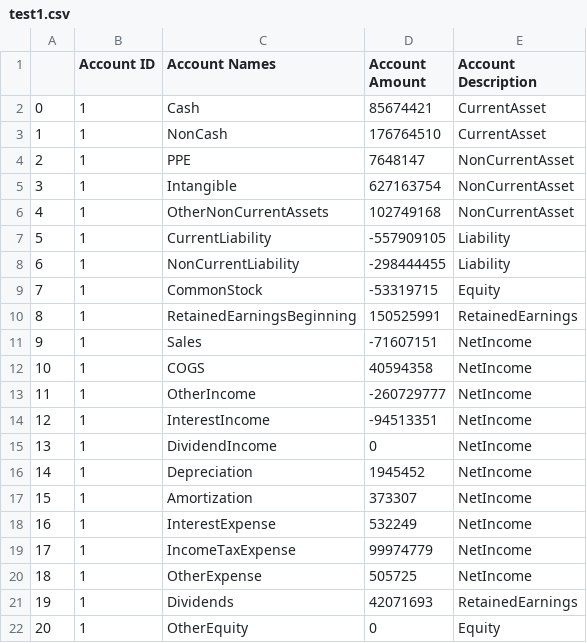
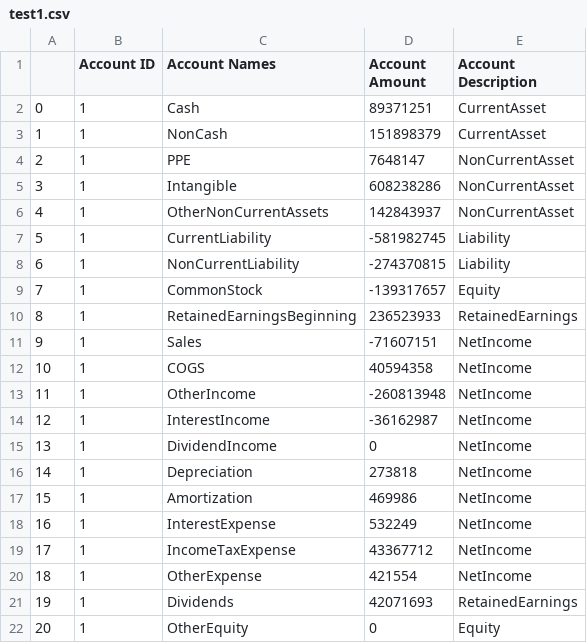
Before and after one commit to tonyshen1999/shadow_model, a CSV file: test1.csv, drawn as a sheet.

```diff
--- a/test1.csv
+++ b/test1.csv
@@ -1,21 +1,21 @@
 ,Account ID,Account Names,Account Amount,Account Description
-0,1,Cash,85674421,CurrentAsset
-1,1,NonCash,176764510,CurrentAsset
+0,1,Cash,89371251,CurrentAsset
+1,1,NonCash,151898379,CurrentAsset
 2,1,PPE,7648147,NonCurrentAsset
-3,1,Intangible,627163754,NonCurrentAsset
-4,1,OtherNonCurrentAssets,102749168,NonCurrentAsset
-5,1,CurrentLiability,-557909105,Liability
-6,1,NonCurrentLiability,-298444455,Liability
-7,1,CommonStock,-53319715,Equity
-8,1,RetainedEarningsBeginning,150525991,RetainedEarnings
+3,1,Intangible,608238286,NonCurrentAsset
+4,1,OtherNonCurrentAssets,142843937,NonCurrentAsset
+5,1,CurrentLiability,-581982745,Liability
+6,1,NonCurrentLiability,-274370815,Liability
+7,1,CommonStock,-139317657,Equity
+8,1,RetainedEarningsBeginning,236523933,RetainedEarnings
 9,1,Sales,-71607151,NetIncome
 10,1,COGS,40594358,NetIncome
-11,1,OtherIncome,-260729777,NetIncome
-12,1,InterestIncome,-94513351,NetIncome
+11,1,OtherIncome,-260813948,NetIncome
+12,1,InterestIncome,-36162987,NetIncome
 13,1,DividendIncome,0,NetIncome
-14,1,Depreciation,1945452,NetIncome
-15,1,Amortization,373307,NetIncome
+14,1,Depreciation,273818,NetIncome
+15,1,Amortization,469986,NetIncome
 16,1,InterestExpense,532249,NetIncome
-17,1,IncomeTaxExpense,99974779,NetIncome
-18,1,OtherExpense,505725,NetIncome
+17,1,IncomeTaxExpense,43367712,NetIncome
+18,1,OtherExpense,421554,NetIncome
 19,1,Dividends,42071693,RetainedEarnings
```
Also changed, not shown: shadow_accounts.csv, 3 other files.
